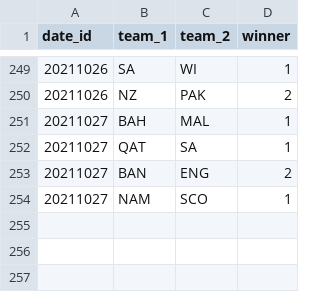
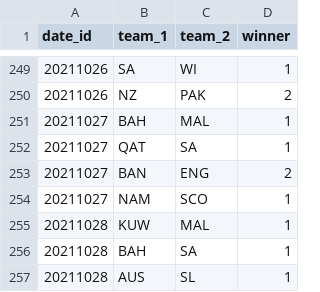
Before and after one commit to nuuuwan/cricket_mens_t20_wc_2021, a TSV file: src/cricket_mens_t20_wc_2021/data/matches.2021.tsv, drawn as a sheet; only a part is shown, gaps mark what is left out.

```diff
--- a/src/cricket_mens_t20_wc_2021/data/matches.2021.tsv
+++ b/src/cricket_mens_t20_wc_2021/data/matches.2021.tsv
@@ -254 +254,4 @@ date_id	team_1	team_2	winner
 20211027	NAM	SCO	1
+20211028	KUW	MAL	1
+20211028	BAH	SA	1
+20211028	AUS	SL	1
```
Also changed, not shown: src/cricket_mens_t20_wc_2021/data/betting_odds.tsv, src/cricket_mens_t20_wc_2021/data/matches.all.tsv, 6 other files.
